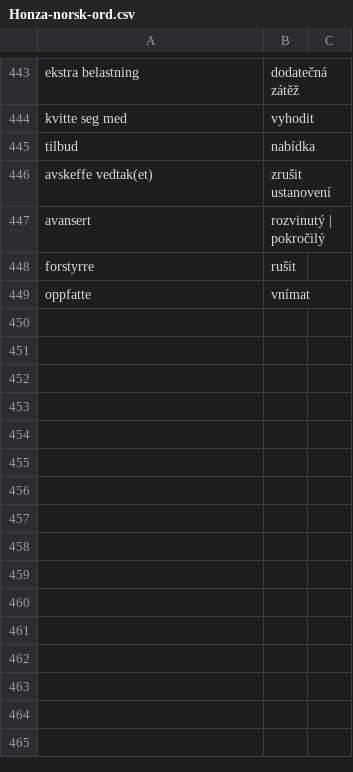
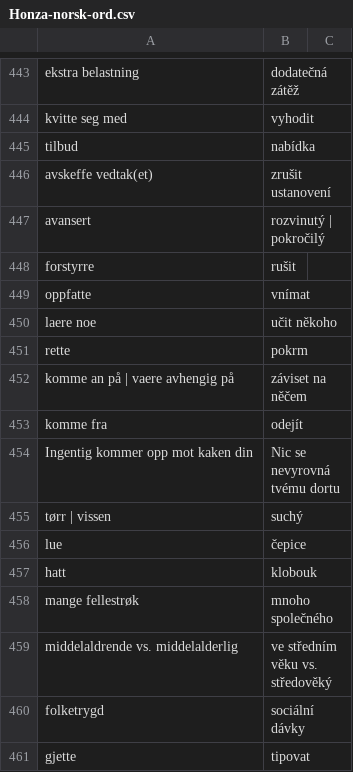
Before and after one commit to JanHoralik/quizlet-sets, a CSV file: Honza-norsk-ord.csv, drawn as a sheet; only a part is shown, gaps mark what is left out.

Commit message:
Norsk ord

```diff
--- a/Honza-norsk-ord.csv
+++ b/Honza-norsk-ord.csv
@@ -449 +449,13 @@ forstyrre, rušit
 oppfatte, vnímat
+laere noe, učit někoho
+rette, pokrm
+komme an på | vaere avhengig på, záviset na něčem
+komme fra, odejít
+Ingentig kommer opp mot kaken din, Nic se nevyrovná tvému dortu
+tørr | vissen, suchý
+lue, čepice
+hatt, klobouk
+mange fellestrøk, mnoho společného
+middelaldrende vs. middelalderlig, ve středním věku vs. středověký
+folketrygd, sociální dávky
+gjette, tipovat
```
